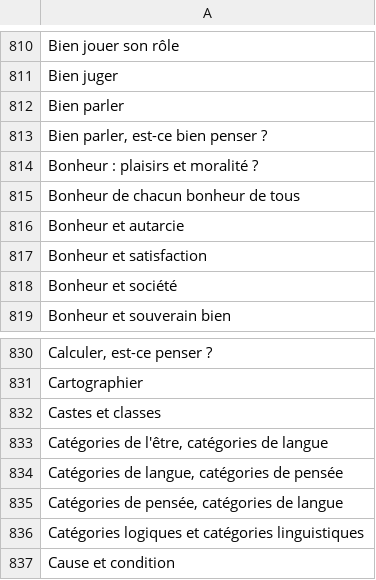
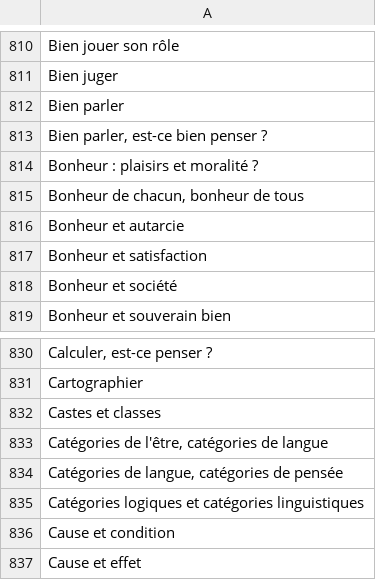
Before and after one commit to eyssette/sujets-philosophie, a TSV file: data/sujets-vrac.tsv, drawn as a sheet; only a part is shown, gaps mark what is left out; the shorter side is filled out with more unchanged rows.

Commit message:
Update sujets-vrac.tsv

```diff
--- a/data/sujets-vrac.tsv
+++ b/data/sujets-vrac.tsv
@@ -814,3 +814,3 @@ Bien parler, est-ce bien penser ?
 Bonheur : plaisirs et moralité ?
-Bonheur de chacun bonheur de tous
+Bonheur de chacun, bonheur de tous
 Bonheur et autarcie
@@ -834,3 +834,2 @@ Catégories de l'être, catégories de langue
 Catégories de langue, catégories de pensée
-Catégories de pensée, catégories de langue
 Catégories logiques et catégories linguistiques
```
